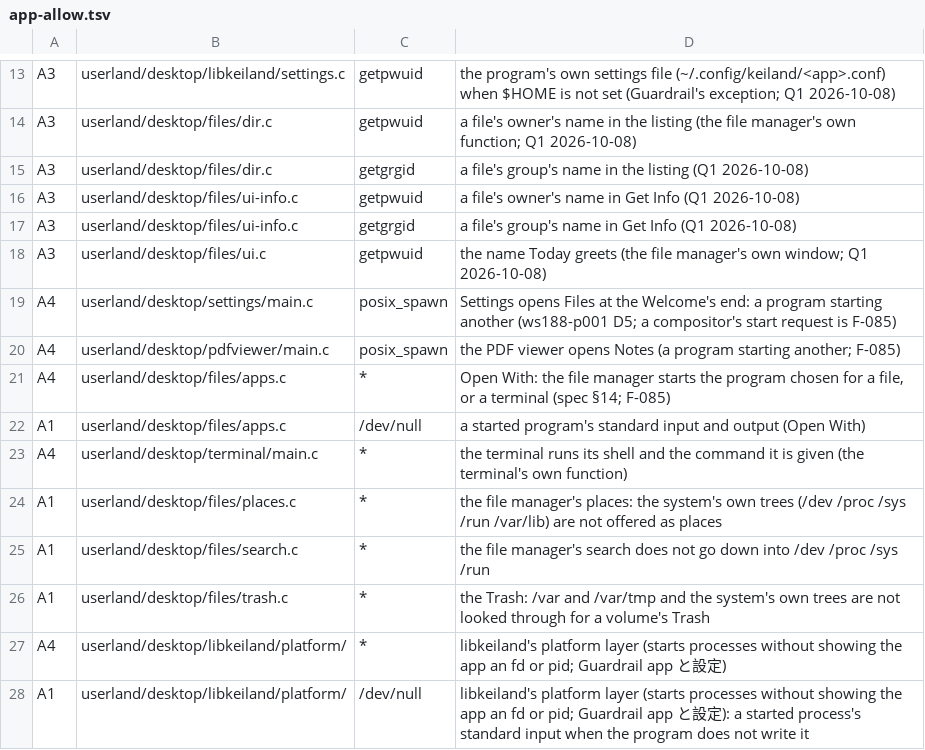
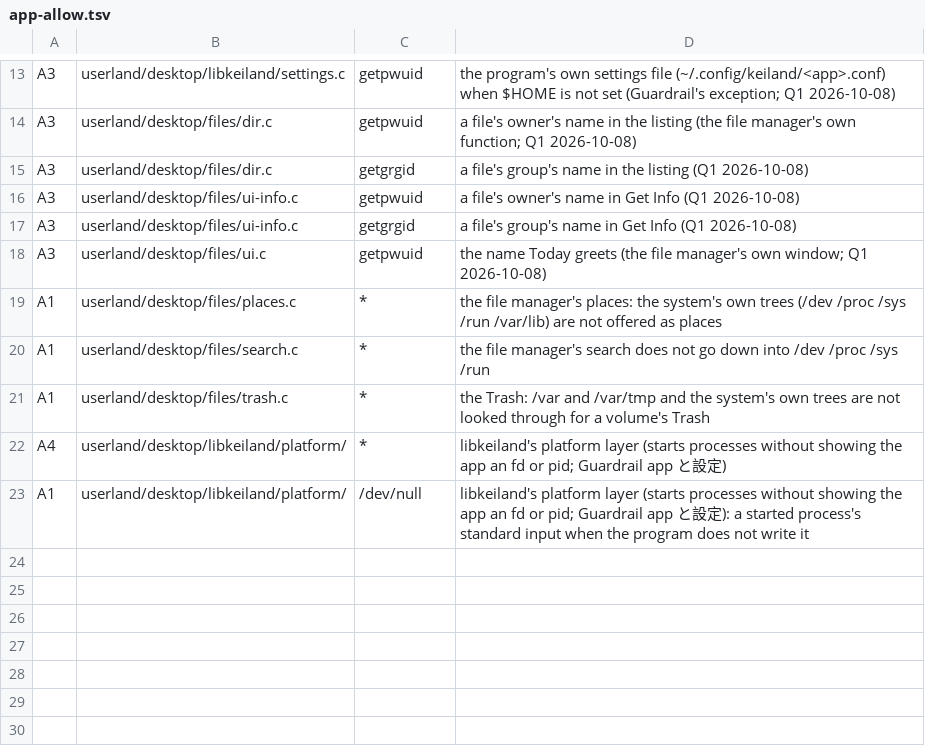
Before and after one commit to TheArchitectEngineer/zedBSD, a TSV file: plan/tools/keiland-os-boundary/app-allow.tsv, drawn as a sheet; only a part is shown, gaps mark what is left out; the diff names each change by its address in the sheet, - before the commit and + after, or states it on an @@ line.

```diff
--- a/plan/tools/keiland-os-boundary/app-allow.tsv
+++ b/plan/tools/keiland-os-boundary/app-allow.tsv
-row 19: A4 | userland/desktop/settings/main.c | posix_spawn | Settings opens Files at the Welcome's end: a program starting another (ws188-p001 D5; a compositor's start request is F-085)
-row 20: A4 | userland/desktop/pdfviewer/main.c | posix_spawn | the PDF viewer opens Notes (a program starting another; F-085)
-row 21: A4 | userland/desktop/files/apps.c | * | Open With: the file manager starts the program chosen for a file, or a terminal (spec §14; F-085)
-row 22: A1 | userland/desktop/files/apps.c | /dev/null | a started program's standard input and output (Open With)
-row 23: A4 | userland/desktop/terminal/main.c | * | the terminal runs its shell and the command it is given (the terminal's own function)
```
Also changed, not shown: 24 other files.
